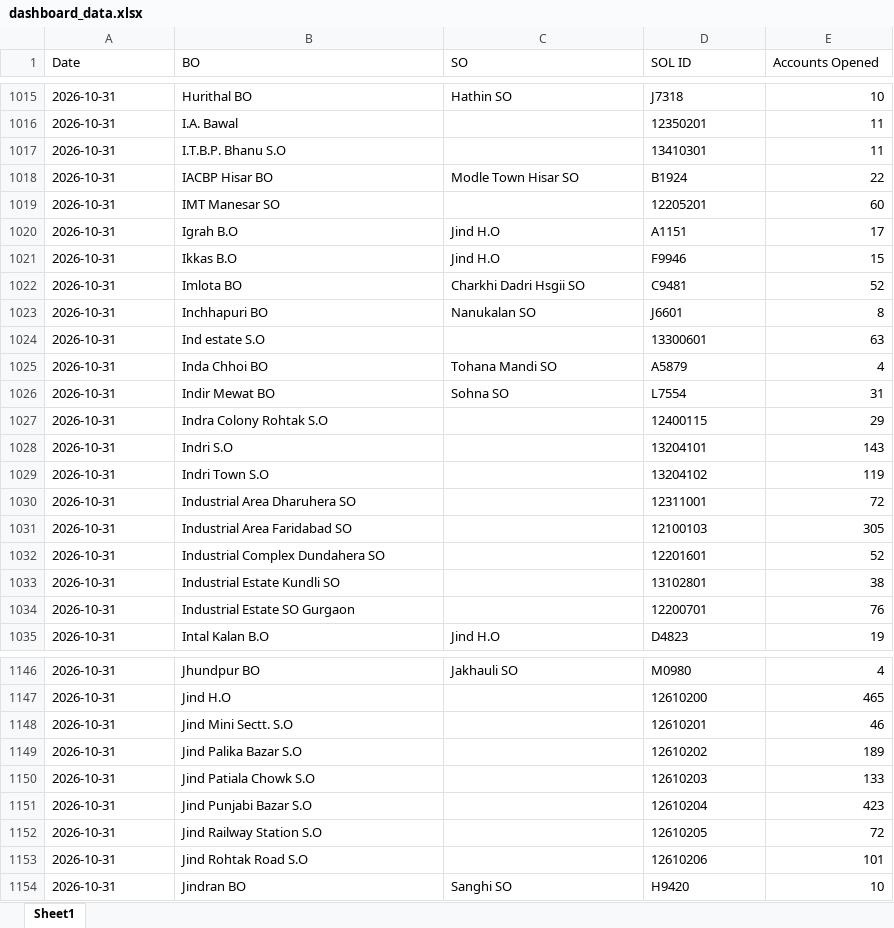
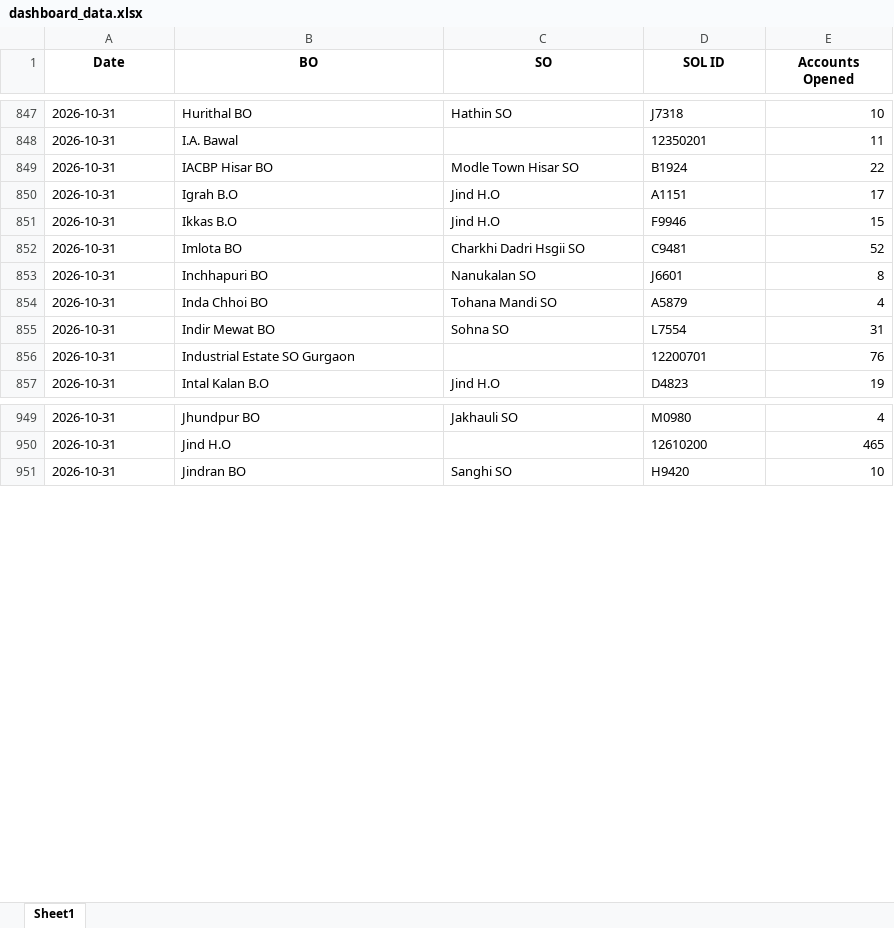
Before and after one commit to vcharyanaco-tech/BO-dashboard, an Excel workbook: data/dashboard_data.xlsx, sheet Sheet1, drawn as a sheet; only a part is shown, gaps mark what is left out; values as stored, in another font and other column widths than the file's, no borders; the diff covers the shown part only; the diff names each change by its address in the sheet, - before the commit and + after, or states it on an @@ line.

```diff
--- a/data/dashboard_data.xlsx (sheet Sheet1)
+++ b/data/dashboard_data.xlsx (sheet Sheet1)
@@ A1:E1 bold: off → on, alignment: left → center @@
-row 1017: 2026-10-31 | I.T.B.P. Bhanu S.O |  | 13410301 | 11
-row 1019: 2026-10-31 | IMT Manesar SO |  | 12205201 | 60
-row 1024: 2026-10-31 | Ind estate S.O |  | 13300601 | 63
-row 1027: 2026-10-31 | Indra Colony Rohtak S.O |  | 12400115 | 29
-row 1028: 2026-10-31 | Indri S.O |  | 13204101 | 143
-row 1029: 2026-10-31 | Indri Town S.O |  | 13204102 | 119
-row 1030: 2026-10-31 | Industrial Area Dharuhera SO |  | 12311001 | 72
-row 1031: 2026-10-31 | Industrial Area Faridabad SO |  | 12100103 | 305
-row 1032: 2026-10-31 | Industrial Complex Dundahera SO |  | 12201601 | 52
-row 1033: 2026-10-31 | Industrial Estate Kundli SO |  | 13102801 | 38
-row 1148: 2026-10-31 | Jind Mini Sectt. S.O |  | 12610201 | 46
-row 1149: 2026-10-31 | Jind Palika Bazar S.O |  | 12610202 | 189
-row 1150: 2026-10-31 | Jind Patiala Chowk S.O |  | 12610203 | 133
-row 1151: 2026-10-31 | Jind Punjabi Bazar S.O |  | 12610204 | 423
-row 1152: 2026-10-31 | Jind Railway Station S.O |  | 12610205 | 72
-row 1153: 2026-10-31 | Jind Rohtak Road S.O |  | 12610206 | 101
```
Also changed, not shown: 429 removed rows elsewhere in this sheet, 2 other files.
